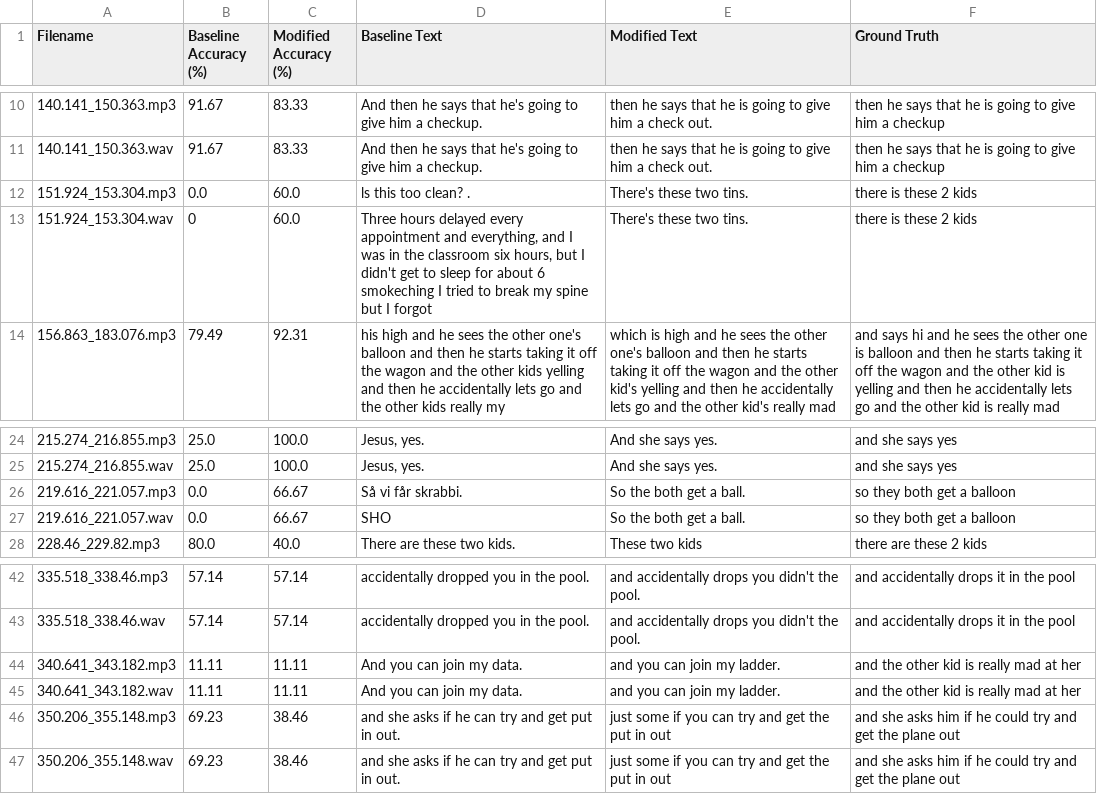
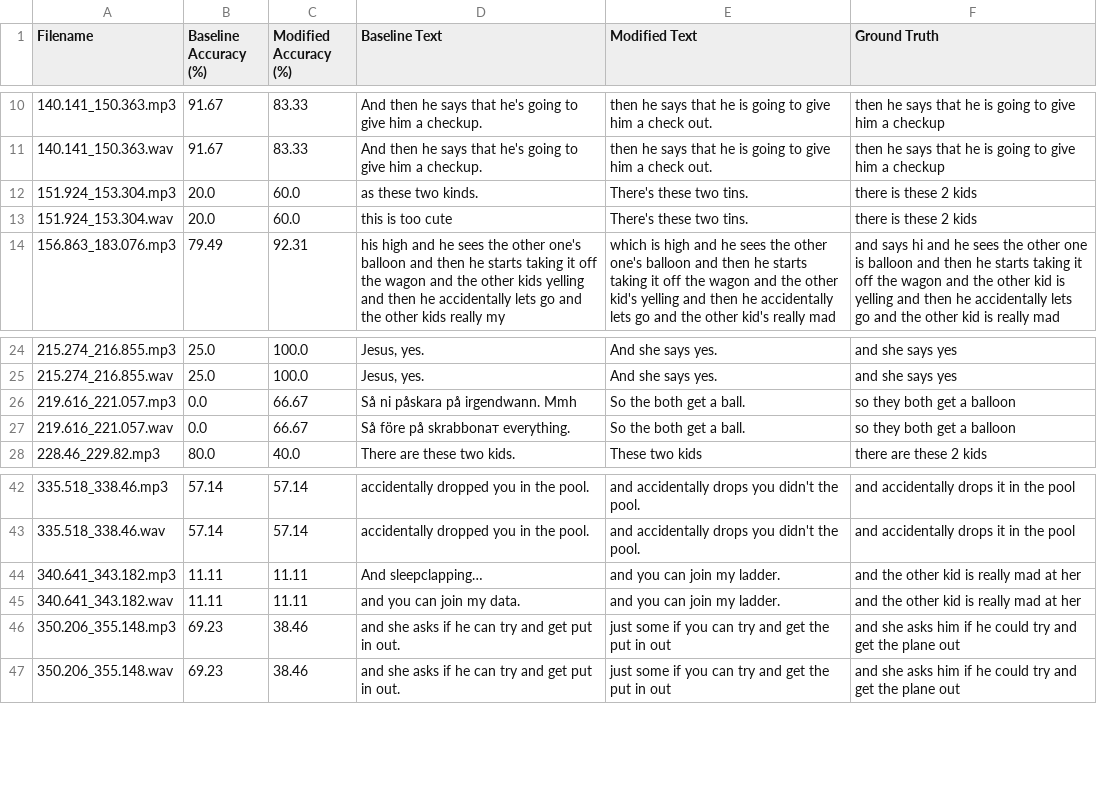
Before and after one commit to Ashish-we/Transcription, a CSV file: comparisonBaseModelDatasetD_1.csv, drawn as a sheet; only a part is shown, gaps mark what is left out.

```diff
--- a/comparisonBaseModelDatasetD_1.csv
+++ b/comparisonBaseModelDatasetD_1.csv
@@ -11,4 +11,4 @@ Filename,Baseline Accuracy (%),Modified Accuracy (%),Baseline Text,Modified Text
 140.141_150.363.wav,91.67,83.33, And then he says that he's going to give him a checkup., then he says that he is going to give him a check out.,then he says that he is going to give him a checkup
-151.924_153.304.mp3,0.0,60.0, ls this too clean? ., There's these two tins.,there is these 2 kids
-151.924_153.304.wav,0,60.0," Three hours delayed every appointment and everything, and I was in the classroom six hours, but I didn't get to sleep for about 6 smokeching I tried to break my spine but I forgot", There's these two tins.,there is these 2 kids
+151.924_153.304.mp3,20.0,60.0, as these two kinds., There's these two tins.,there is these 2 kids
+151.924_153.304.wav,20.0,60.0, this is too cute, There's these two tins.,there is these 2 kids
 156.863_183.076.mp3,79.49,92.31, his high and he sees the other one's balloon and then he starts taking it off the wagon and the other kids yelling and then he accidentally lets go and the other kids really my, which is high and he sees the other one's balloon and then he starts taking it off the wagon and the other kid's yelling and then he accidentally lets go and the other kid's really mad,and says hi and he sees the other one is balloon and then he starts taking it off the wagon and the other kid is yelling and then he accidentally lets go and the other kid is really mad
@@ -25,4 +25,4 @@ Filename,Baseline Accuracy (%),Modified Accuracy (%),Baseline Text,Modified Text
 215.274_216.855.wav,25.0,100.0," Jesus, yes.", And she says yes.,and she says yes
-219.616_221.057.mp3,0.0,66.67, Så vi får skrabbi., So the both get a ball.,so they both get a balloon
-219.616_221.057.wav,0.0,66.67, SHO, So the both get a ball.,so they both get a balloon
+219.616_221.057.mp3,0.0,66.67, Så ni påskara på irgendwann. Mmh, So the both get a ball.,so they both get a balloon
+219.616_221.057.wav,0.0,66.67, Så före på skrabbonат everything., So the both get a ball.,so they both get a balloon
 228.46_229.82.mp3,80.0,40.0, There are these two kids., These two kids,there are these 2 kids
@@ -43,4 +43,4 @@ Filename,Baseline Accuracy (%),Modified Accuracy (%),Baseline Text,Modified Text
 335.518_338.46.wav,57.14,57.14, accidentally dropped you in the pool., and accidentally drops you didn't the pool.,and accidentally drops it in the pool
-340.641_343.182.mp3,11.11,11.11, And you can join my data., and you can join my ladder.,and the other kid is really mad at her
-340.641_343.182.wav,11.11,11.11, And you can join my data., and you can join my ladder.,and the other kid is really mad at her
+340.641_343.182.mp3,11.11,11.11, And sleepclapping…, and you can join my ladder.,and the other kid is really mad at her
+340.641_343.182.wav,11.11,11.11, and you can join my data., and you can join my ladder.,and the other kid is really mad at her
 350.206_355.148.mp3,69.23,38.46, and she asks if he can try and get put in out., just some if you can try and get the put in out,and she asks him if he could try and get the plane out
```
Also changed, not shown: baseline_wrong_words.csv, baseline_wrong_words_b.csv, 9 other files.
